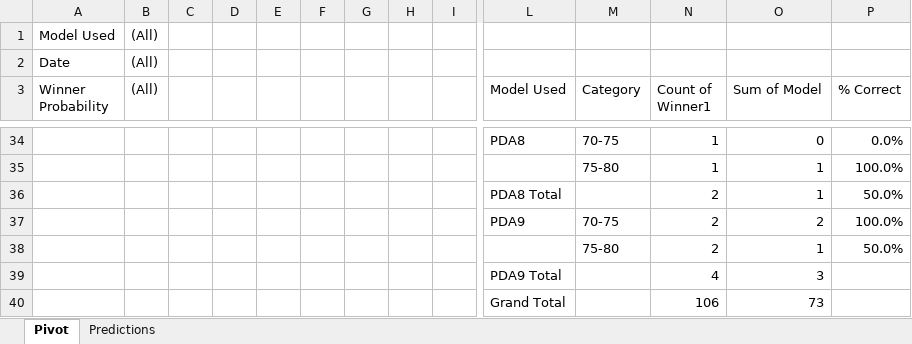
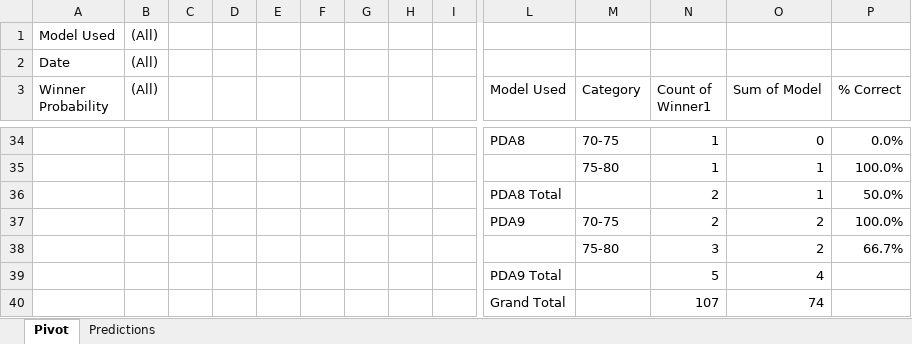
Before and after one commit to thomashigginsdatascientist/Hockey_Model, an Excel workbook: PDA Lifetime Predictions.xlsx, sheet Pivot, drawn as a sheet; only a part is shown, gaps mark what is left out; values as stored, in another font and other column widths than the file's, no borders; conditional formats not drawn; removed rows and columns are numbered as before the commit, all else as after; rows hold the shown columns only; the diff covers the shown part only; the diff names each change by its address in the sheet, - before the commit and + after, or states it on an @@ line.

```diff
--- a/PDA Lifetime Predictions.xlsx (sheet Pivot)
+++ b/PDA Lifetime Predictions.xlsx (sheet Pivot)
-row 38:  |  |  |  |  |  |  |  |  |  | 75-80 | 2 | 1 | 50.0%
-row 39:  |  |  |  |  |  |  |  |  | PDA9 Total |  | 4 | 3
-row 40:  |  |  |  |  |  |  |  |  | Grand Total |  | 106 | 73
+row 38:  |  |  |  |  |  |  |  |  |  | 75-80 | 3 | 2 | 66.7%
+row 39:  |  |  |  |  |  |  |  |  | PDA9 Total |  | 5 | 4
+row 40:  |  |  |  |  |  |  |  |  | Grand Total |  | 107 | 74
```
Also changed, not shown: 28 edited cells elsewhere in this sheet, sheet Predictions, 4 other files.
